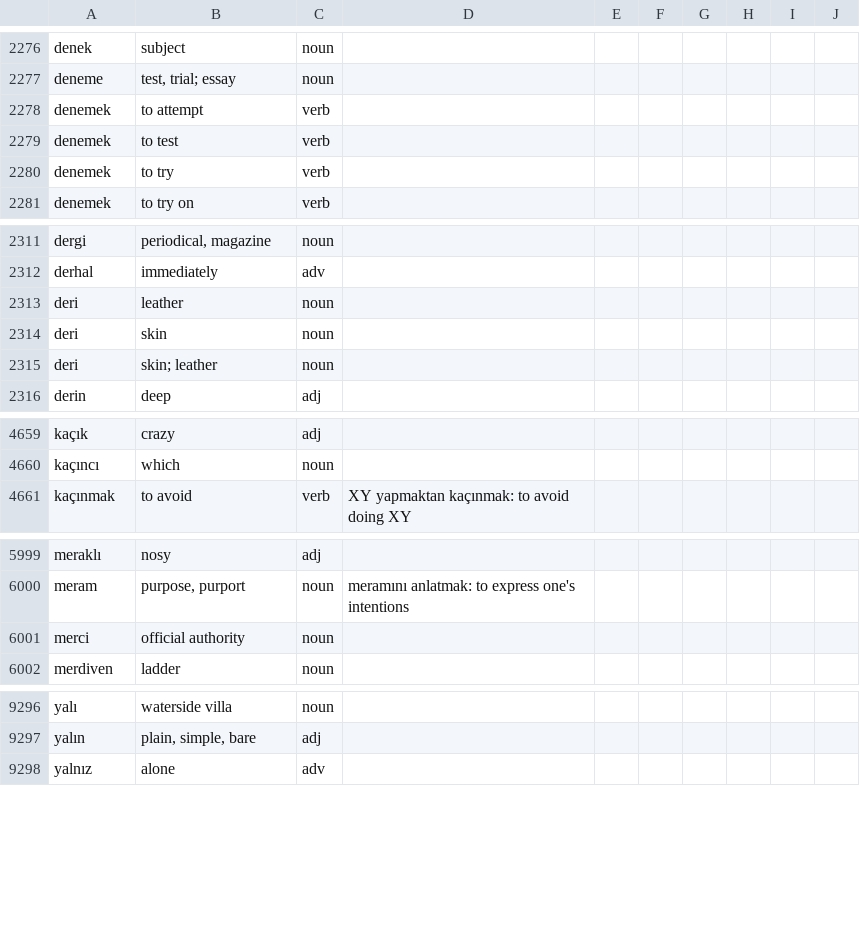
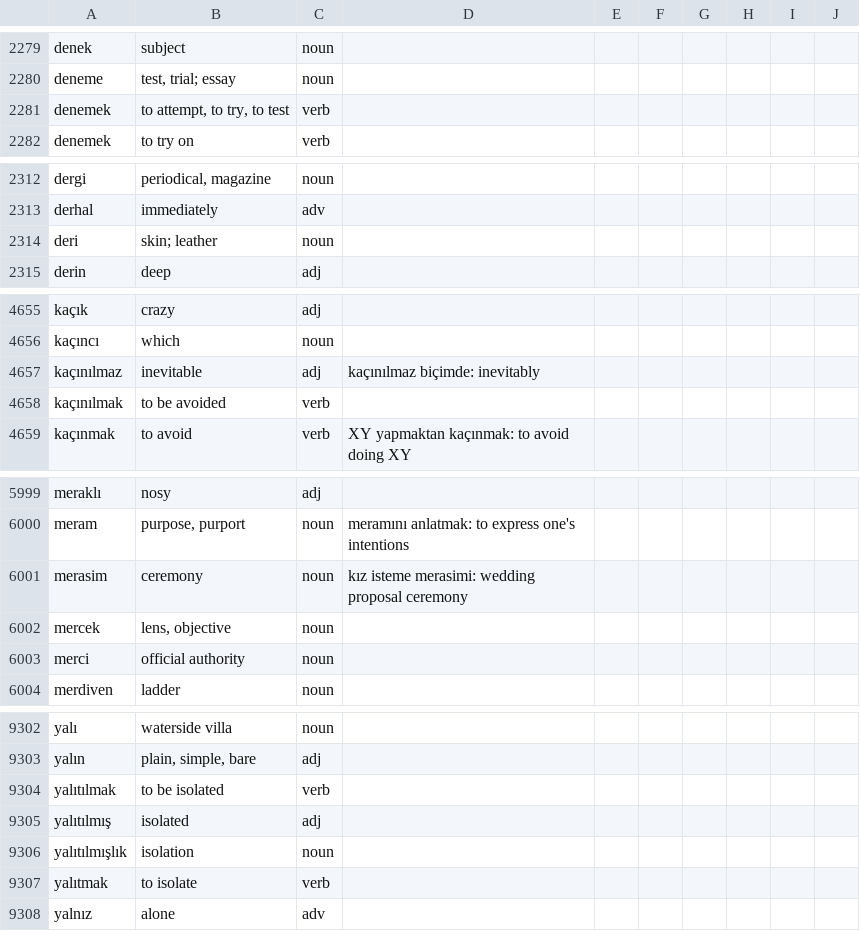
Before and after one commit to baloghe/tr_en_dictionary, a TSV file: input/dictv2.tsv, drawn as a sheet; only a part is shown, gaps mark what is left out; the diff covers the shown part only.

Commit message:
new entries

```diff
--- a/input/dictv2.tsv
+++ b/input/dictv2.tsv
@@ -2277,5 +2280,3 @@ denek	subject	noun
 deneme	test, trial; essay	noun
-denemek	to attempt	verb
-denemek	to test	verb
-denemek	to try	verb
+denemek	to attempt, to try, to test	verb
 denemek	to try on	verb
@@ -2312,4 +2313,2 @@ dergi	periodical, magazine	noun
 derhal	immediately	adv
-deri	leather	noun
-deri	skin	noun
 deri	skin; leather	noun
@@ -4660,2 +4656,4 @@ kaçık	crazy	adj
 kaçıncı	which	noun
+kaçınılmaz	inevitable	adj	kaçınılmaz biçimde: inevitably
+kaçınılmak	to be avoided	verb
 kaçınmak	to avoid	verb	XY yapmaktan kaçınmak: to avoid doing XY
@@ -6000,2 +6000,4 @@ meraklı	nosy	adj
 meram	purpose, purport	noun	meramını anlatmak: to express one's intentions
+merasim	ceremony	noun	kız isteme merasimi: wedding proposal ceremony
+mercek	lens, objective	noun
 merci	official authority	noun
@@ -9297,2 +9303,6 @@ yalı	waterside villa	noun
 yalın	plain, simple, bare	adj
+yalıtılmak	to be isolated	verb
+yalıtılmış	isolated	adj
+yalıtılmışlık	isolation	noun
+yalıtmak	to isolate	verb
 yalnız	alone	adv
```
Also changed, not shown: 14 added rows, 7 removed rows and 13 edited cells elsewhere in this file.
